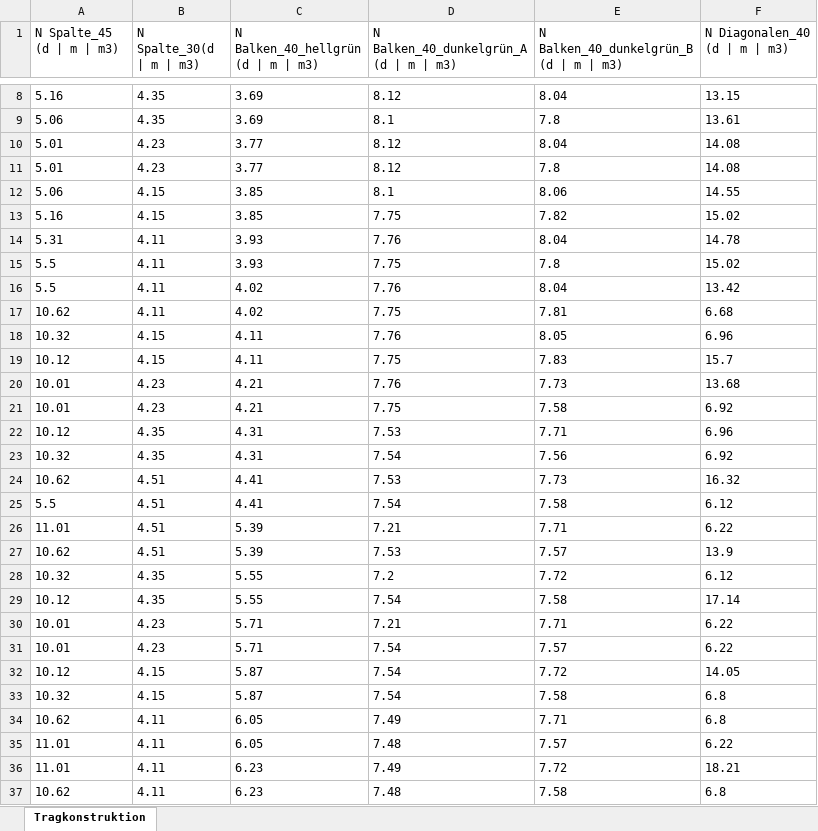
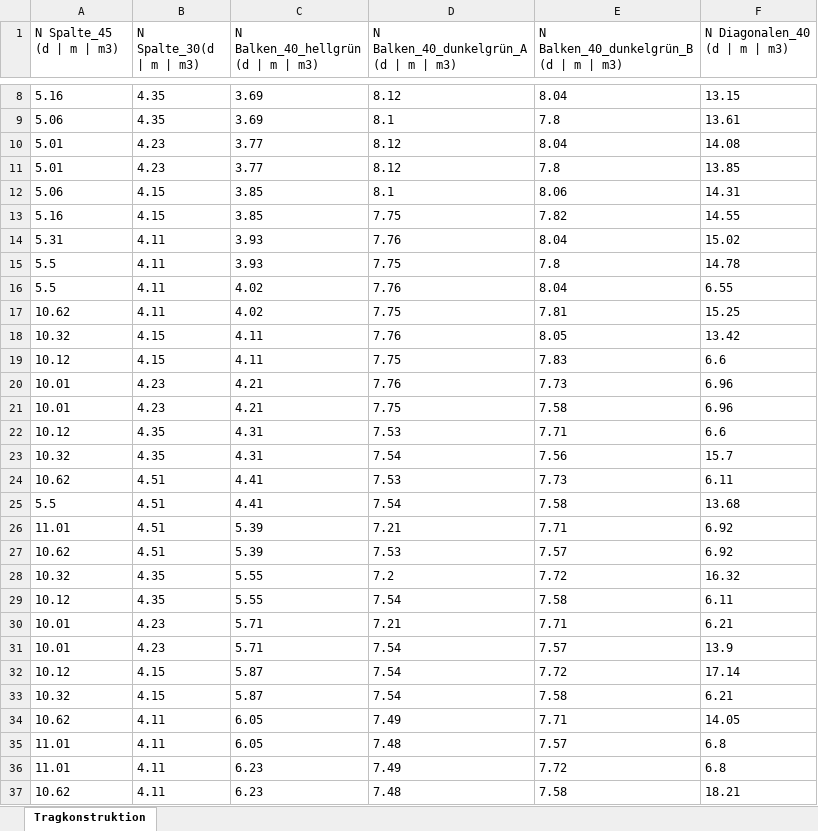
Before and after one commit to ibois-epfl/phanomena, an Excel workbook: calculation/main_building_grid.xlsx, sheet Tragkonstruktion, drawn as a sheet; only a part is shown, gaps mark what is left out; values as stored, in another font and other column widths than the file's, no borders; the diff covers the shown part only; the diff names each change by its address in the sheet, - before the commit and + after, or states it on an @@ line.

Commit message:
FIX update of the main_building floor

```diff
--- a/calculation/main_building_grid.xlsx (sheet Tragkonstruktion)
+++ b/calculation/main_building_grid.xlsx (sheet Tragkonstruktion)
-F11 (N Diagonalen_40 (d | m | m3)): 14.08
+F11 (N Diagonalen_40 (d | m | m3)): 13.85
-F12 (N Diagonalen_40 (d | m | m3)): 14.55
+F12 (N Diagonalen_40 (d | m | m3)): 14.31
-F13 (N Diagonalen_40 (d | m | m3)): 15.02
+F13 (N Diagonalen_40 (d | m | m3)): 14.55
-F14 (N Diagonalen_40 (d | m | m3)): 14.78
+F14 (N Diagonalen_40 (d | m | m3)): 15.02
-F15 (N Diagonalen_40 (d | m | m3)): 15.02
+F15 (N Diagonalen_40 (d | m | m3)): 14.78
-F16 (N Diagonalen_40 (d | m | m3)): 13.42
+F16 (N Diagonalen_40 (d | m | m3)): 6.55
-F17 (N Diagonalen_40 (d | m | m3)): 6.68
+F17 (N Diagonalen_40 (d | m | m3)): 15.25
-F18 (N Diagonalen_40 (d | m | m3)): 6.96
+F18 (N Diagonalen_40 (d | m | m3)): 13.42
-F19 (N Diagonalen_40 (d | m | m3)): 15.7
+F19 (N Diagonalen_40 (d | m | m3)): 6.6
-F20 (N Diagonalen_40 (d | m | m3)): 13.68
+F20 (N Diagonalen_40 (d | m | m3)): 6.96
-F21 (N Diagonalen_40 (d | m | m3)): 6.92
+F21 (N Diagonalen_40 (d | m | m3)): 6.96
-F22 (N Diagonalen_40 (d | m | m3)): 6.96
+F22 (N Diagonalen_40 (d | m | m3)): 6.6
-F23 (N Diagonalen_40 (d | m | m3)): 6.92
+F23 (N Diagonalen_40 (d | m | m3)): 15.7
-F24 (N Diagonalen_40 (d | m | m3)): 16.32
+F24 (N Diagonalen_40 (d | m | m3)): 6.11
-F25 (N Diagonalen_40 (d | m | m3)): 6.12
+F25 (N Diagonalen_40 (d | m | m3)): 13.68
-F26 (N Diagonalen_40 (d | m | m3)): 6.22
+F26 (N Diagonalen_40 (d | m | m3)): 6.92
-F27 (N Diagonalen_40 (d | m | m3)): 13.9
+F27 (N Diagonalen_40 (d | m | m3)): 6.92
-F28 (N Diagonalen_40 (d | m | m3)): 6.12
+F28 (N Diagonalen_40 (d | m | m3)): 16.32
-F29 (N Diagonalen_40 (d | m | m3)): 17.14
+F29 (N Diagonalen_40 (d | m | m3)): 6.11
-F30 (N Diagonalen_40 (d | m | m3)): 6.22
+F30 (N Diagonalen_40 (d | m | m3)): 6.21
-F31 (N Diagonalen_40 (d | m | m3)): 6.22
+F31 (N Diagonalen_40 (d | m | m3)): 13.9
-F32 (N Diagonalen_40 (d | m | m3)): 14.05
+F32 (N Diagonalen_40 (d | m | m3)): 17.14
-F33 (N Diagonalen_40 (d | m | m3)): 6.8
+F33 (N Diagonalen_40 (d | m | m3)): 6.21
-F34 (N Diagonalen_40 (d | m | m3)): 6.8
+F34 (N Diagonalen_40 (d | m | m3)): 14.05
-F35 (N Diagonalen_40 (d | m | m3)): 6.22
+F35 (N Diagonalen_40 (d | m | m3)): 6.8
-F36 (N Diagonalen_40 (d | m | m3)): 18.21
+F36 (N Diagonalen_40 (d | m | m3)): 6.8
-F37 (N Diagonalen_40 (d | m | m3)): 6.8
+F37 (N Diagonalen_40 (d | m | m3)): 18.21
```
Also changed, not shown: 21 edited cells elsewhere in this sheet, 2 other files.
